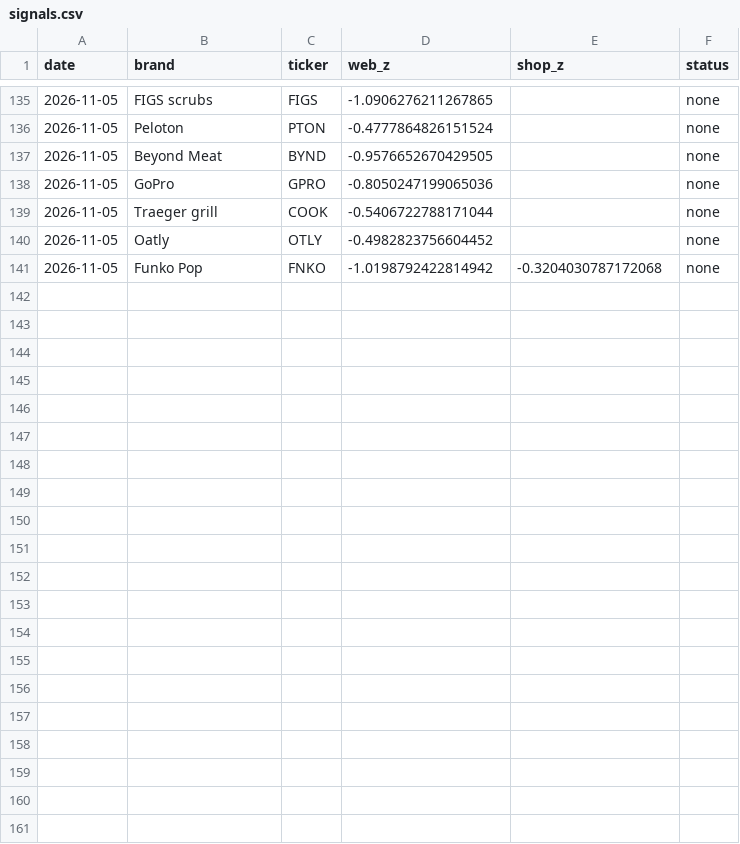
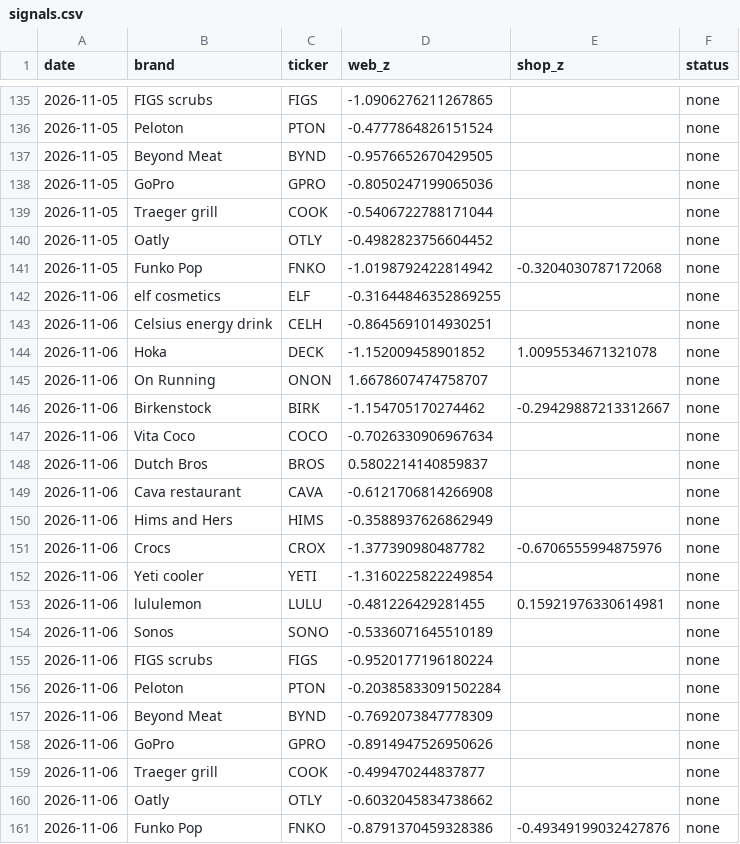
Before and after one commit to bgxhy/social-information-investors, a CSV file: data/signals.csv, drawn as a sheet; only a part is shown, gaps mark what is left out.

Commit message:
data 2026-11-06

```diff
--- a/data/signals.csv
+++ b/data/signals.csv
@@ -141 +141,21 @@ date,brand,ticker,web_z,shop_z,status
 2026-11-05,Funko Pop,FNKO,-1.0198792422814942,-0.3204030787172068,none
+2026-11-06,elf cosmetics,ELF,-0.31644846352869255,,none
+2026-11-06,Celsius energy drink,CELH,-0.8645691014930251,,none
+2026-11-06,Hoka,DECK,-1.152009458901852,1.0095534671321078,none
+2026-11-06,On Running,ONON,1.6678607474758707,,none
+2026-11-06,Birkenstock,BIRK,-1.154705170274462,-0.29429887213312667,none
+2026-11-06,Vita Coco,COCO,-0.7026330906967634,,none
+2026-11-06,Dutch Bros,BROS,0.5802214140859837,,none
+2026-11-06,Cava restaurant,CAVA,-0.6121706814266908,,none
+2026-11-06,Hims and Hers,HIMS,-0.3588937626862949,,none
+2026-11-06,Crocs,CROX,-1.377390980487782,-0.6706555994875976,none
+2026-11-06,Yeti cooler,YETI,-1.3160225822249854,,none
+2026-11-06,lululemon,LULU,-0.481226429281455,0.15921976330614981,none
+2026-11-06,Sonos,SONO,-0.5336071645510189,,none
+2026-11-06,FIGS scrubs,FIGS,-0.9520177196180224,,none
+2026-11-06,Peloton,PTON,-0.20385833091502284,,none
+2026-11-06,Beyond Meat,BYND,-0.7692073847778309,,none
+2026-11-06,GoPro,GPRO,-0.8914947526950626,,none
+2026-11-06,Traeger grill,COOK,-0.499470244837877,,none
+2026-11-06,Oatly,OTLY,-0.6032045834738662,,none
+2026-11-06,Funko Pop,FNKO,-0.8791370459328386,-0.49349199032427876,none
```
Also changed, not shown: data/trends/Beyond_Meat_web.csv, data/trends/Hims_and_Hers_web.csv, 38 other files.
